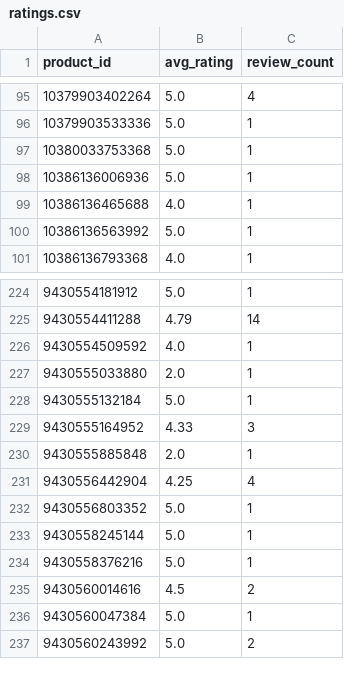
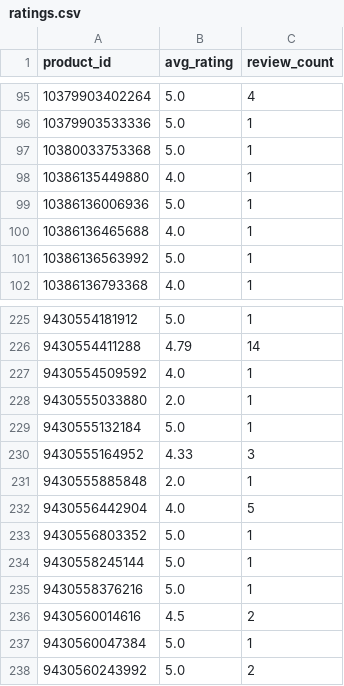
Before and after one commit to christoffer-cherry/feed, a CSV file: docs/ratings.csv, drawn as a sheet; only a part is shown, gaps mark what is left out.

```diff
--- a/docs/ratings.csv
+++ b/docs/ratings.csv
@@ -97,2 +97,3 @@ product_id,avg_rating,review_count
 10380033753368,5.0,1
+10386135449880,4.0,1
 10386136006936,5.0,1
@@ -230,3 +231,3 @@ product_id,avg_rating,review_count
 9430555885848,2.0,1
-9430556442904,4.25,4
+9430556442904,4.0,5
 9430556803352,5.0,1
```
Also changed, not shown: 2 other files.
